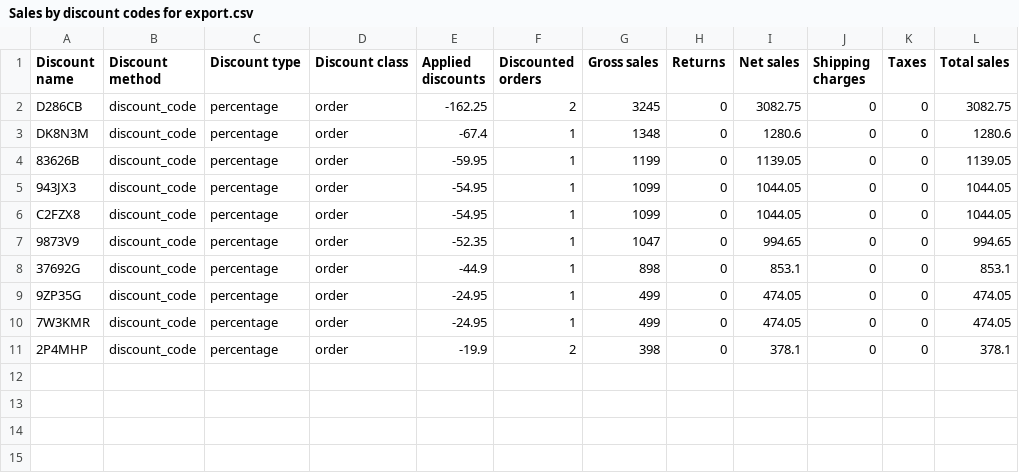
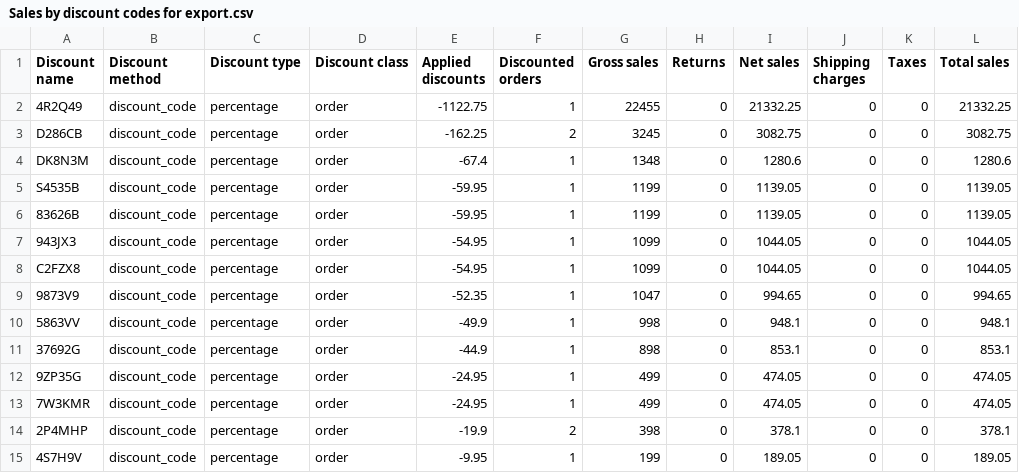
Before and after one commit to dopamine-store/affiliatepage, a CSV file: Sales by discount codes for export.csv, drawn as a sheet.

Commit message:
Add files via upload

```diff
--- a/Sales by discount codes for export.csv
+++ b/Sales by discount codes for export.csv
@@ -1,4 +1,6 @@
 "Discount name","Discount method","Discount type","Discount class","Applied discounts","Discounted orders","Gross sales","Returns","Net sales","Shipping charges","Taxes","Total sales"
+"4R2Q49","discount_code","percentage","order",-1122.75,1,22455,0,21332.25,0,0,21332.25
 "D286CB","discount_code","percentage","order",-162.25,2,3245,0,3082.75,0,0,3082.75
 "DK8N3M","discount_code","percentage","order",-67.4,1,1348,0,1280.6,0,0,1280.6
+"S4535B","discount_code","percentage","order",-59.95,1,1199,0,1139.05,0,0,1139.05
 "83626B","discount_code","percentage","order",-59.95,1,1199,0,1139.05,0,0,1139.05
@@ -7,2 +9,3 @@
 "9873V9","discount_code","percentage","order",-52.35,1,1047,0,994.65,0,0,994.65
+"5863VV","discount_code","percentage","order",-49.9,1,998,0,948.1,0,0,948.1
 "37692G","discount_code","percentage","order",-44.9,1,898,0,853.1,0,0,853.1
@@ -11 +14,2 @@
 "2P4MHP","discount_code","percentage","order",-19.9,2,398,0,378.1,0,0,378.1
+"4S7H9V","discount_code","percentage","order",-9.95,1,199,0,189.05,0,0,189.05
```
